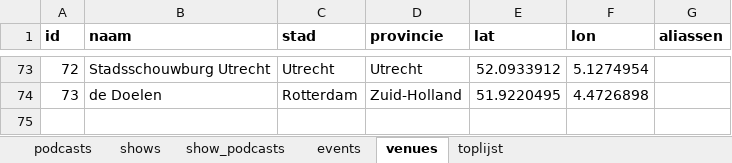
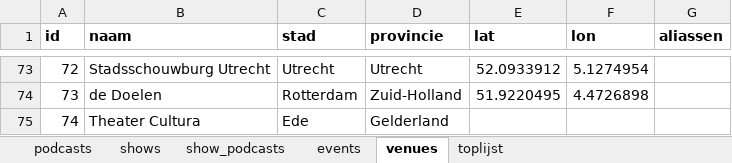
Before and after one commit to minksol-bit/podcast-liveshows, an Excel workbook: data/podcast-liveshows.xlsx, sheet venues, drawn as a sheet; only a part is shown, gaps mark what is left out; values as stored, in another font and other column widths than the file's, no borders; the diff names each change by its address in the sheet, - before the commit and + after, or states it on an @@ line.

```diff
--- a/data/podcast-liveshows.xlsx (sheet venues)
+++ b/data/podcast-liveshows.xlsx (sheet venues)
+row 75: 74 | Theater Cultura | Ede | Gelderland
```
Also changed, not shown: sheet events, sheet podcasts, sheet shows, sheet show_podcasts, 6 other files.
